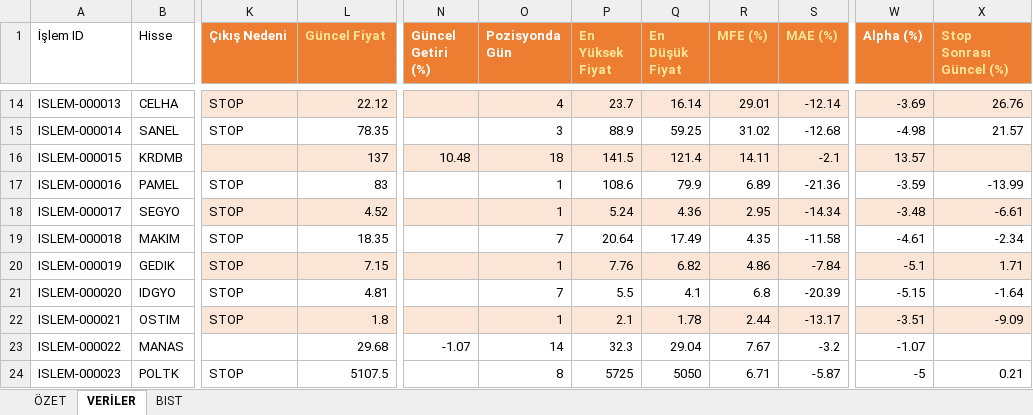
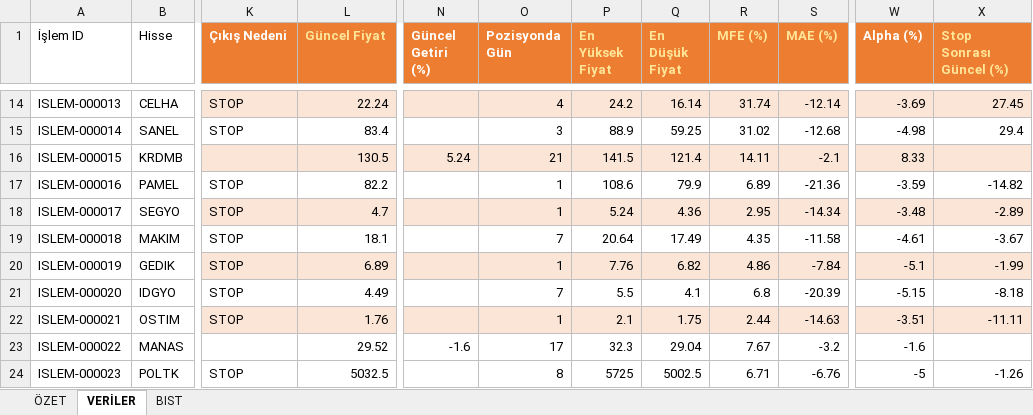
Before and after one commit to erensvncc9523-droid/analiz_daily, an Excel workbook: Yüzde .xlsx, sheet VERİLER, drawn as a sheet; only a part is shown, gaps mark what is left out; values as stored, in another font and other column widths than the file's, no borders; table styles not drawn; the diff covers the shown part only; the diff names each change by its address in the sheet, - before the commit and + after, or states it on an @@ line.

```diff
--- a/Yüzde .xlsx (sheet VERİLER)
+++ b/Yüzde .xlsx (sheet VERİLER)
-L14 (Güncel Fiyat): 22.12
+L14 (Güncel Fiyat): 22.24
-P14 (En Yüksek Fiyat): 23.7
+P14 (En Yüksek Fiyat): 24.2
-R14 (MFE (%)): 29.01
+R14 (MFE (%)): 31.74
-X14 (Stop Sonrası Güncel (%)): 26.76
+X14 (Stop Sonrası Güncel (%)): 27.45
-L15 (Güncel Fiyat): 78.35
+L15 (Güncel Fiyat): 83.4
-X15 (Stop Sonrası Güncel (%)): 21.57
+X15 (Stop Sonrası Güncel (%)): 29.4
-L16 (Güncel Fiyat): 137
+L16 (Güncel Fiyat): 130.5
-N16 (Güncel Getiri (%)): 10.48
+N16 (Güncel Getiri (%)): 5.24
-O16 (Pozisyonda Gün): 18
+O16 (Pozisyonda Gün): 21
-W16 (Alpha (%)): 13.57
+W16 (Alpha (%)): 8.33
-L17 (Güncel Fiyat): 83
+L17 (Güncel Fiyat): 82.2
-X17 (Stop Sonrası Güncel (%)): -13.99
+X17 (Stop Sonrası Güncel (%)): -14.82
-L18 (Güncel Fiyat): 4.52
+L18 (Güncel Fiyat): 4.7
-X18 (Stop Sonrası Güncel (%)): -6.61
+X18 (Stop Sonrası Güncel (%)): -2.89
-L19 (Güncel Fiyat): 18.35
+L19 (Güncel Fiyat): 18.1
-X19 (Stop Sonrası Güncel (%)): -2.34
+X19 (Stop Sonrası Güncel (%)): -3.67
-L20 (Güncel Fiyat): 7.15
+L20 (Güncel Fiyat): 6.89
-X20 (Stop Sonrası Güncel (%)): 1.71
+X20 (Stop Sonrası Güncel (%)): -1.99
-L21 (Güncel Fiyat): 4.81
+L21 (Güncel Fiyat): 4.49
-X21 (Stop Sonrası Güncel (%)): -1.64
+X21 (Stop Sonrası Güncel (%)): -8.18
-L22 (Güncel Fiyat): 1.8
+L22 (Güncel Fiyat): 1.76
-Q22 (En Düşük Fiyat): 1.78
+Q22 (En Düşük Fiyat): 1.75
-S22 (MAE (%)): -13.17
+S22 (MAE (%)): -14.63
-X22 (Stop Sonrası Güncel (%)): -9.09
+X22 (Stop Sonrası Güncel (%)): -11.11
-L23 (Güncel Fiyat): 29.68
+L23 (Güncel Fiyat): 29.52
-N23 (Güncel Getiri (%)): -1.07
+N23 (Güncel Getiri (%)): -1.6
-O23 (Pozisyonda Gün): 14
+O23 (Pozisyonda Gün): 17
-W23 (Alpha (%)): -1.07
+W23 (Alpha (%)): -1.6
-L24 (Güncel Fiyat): 5107.5
+L24 (Güncel Fiyat): 5032.5
-Q24 (En Düşük Fiyat): 5050
+Q24 (En Düşük Fiyat): 5002.5
-S24 (MAE (%)): -5.87
+S24 (MAE (%)): -6.76
-X24 (Stop Sonrası Güncel (%)): 0.21
+X24 (Stop Sonrası Güncel (%)): -1.26
```
Also changed, not shown: 2 added rows and 94 edited cells elsewhere in this sheet, sheet ÖZET.
